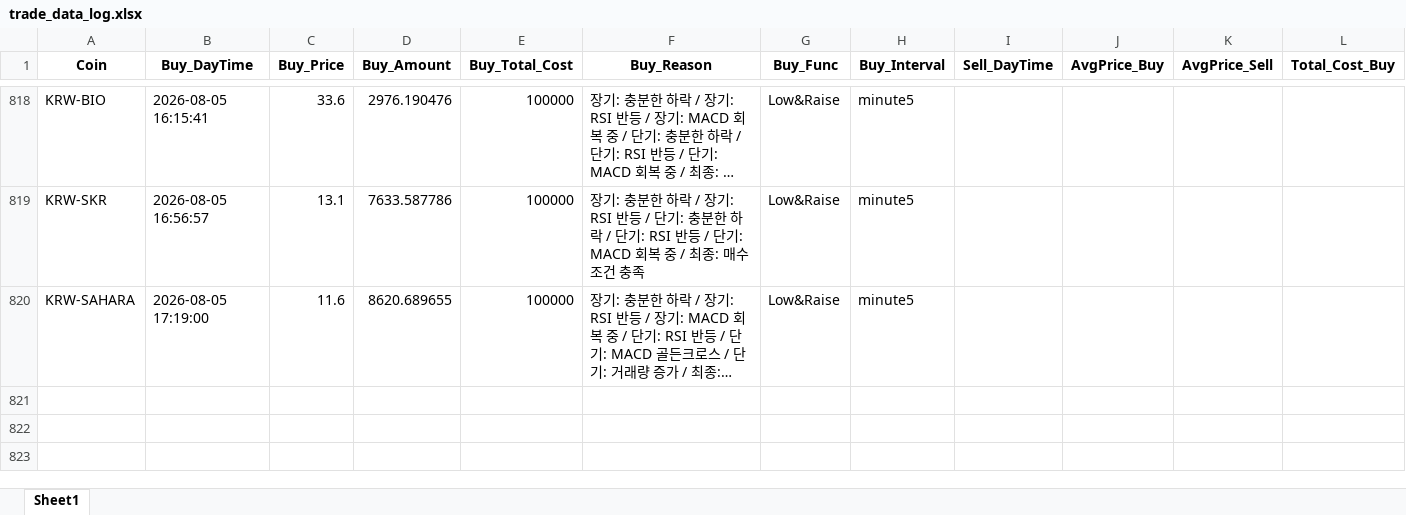
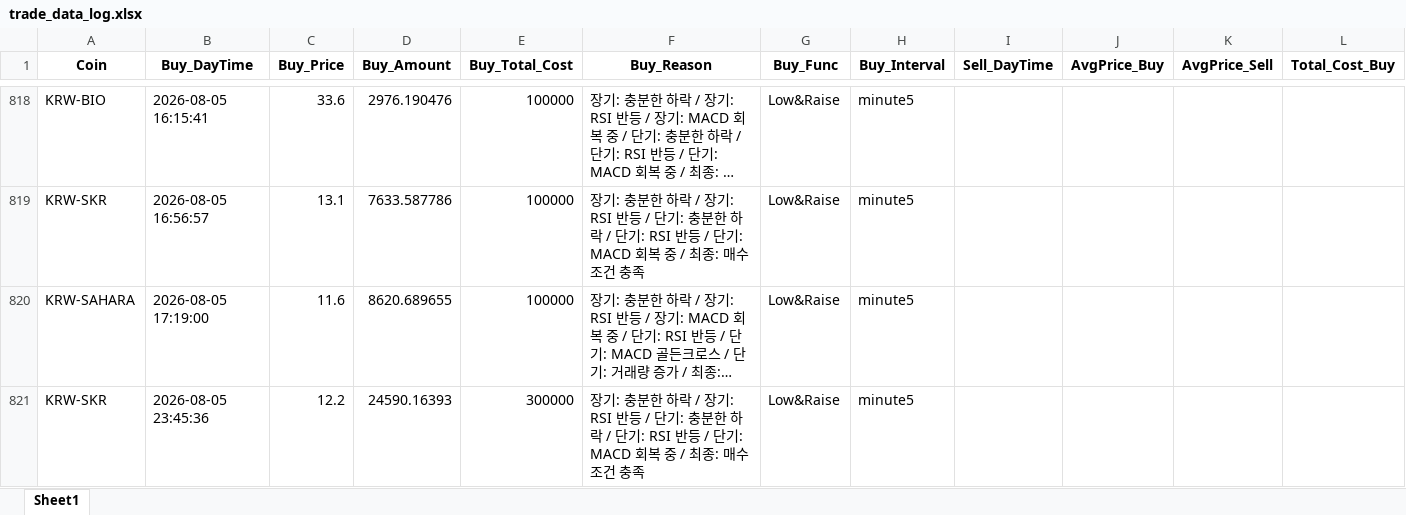
Before and after one commit to koala0111/koala0111.github.io, an Excel workbook: data/trade_data_log.xlsx, sheet Sheet1, drawn as a sheet; only a part is shown, gaps mark what is left out; long unchanged cells end in …; values as stored, in another font and other column widths than the file's, no borders; rows hold the shown columns only; the diff names each change by its address in the sheet, - before the commit and + after, or states it on an @@ line.

Commit message:
Update data/trade_data_log.xlsx (2026-08-05 23:45:37 KST) [skip ci]

```diff
--- a/data/trade_data_log.xlsx (sheet Sheet1)
+++ b/data/trade_data_log.xlsx (sheet Sheet1)
+row 821: KRW-SKR | 2026-08-05 23:45:36 | 12.2 | 24590.16393 | 300000 | 장기: 충분한 하락 / 장기: RSI 반등 / 단기: 충분한 하락 / 단기: RSI 반등 / 단기: MACD 회복 중 / 최종: 매수 조건 충족 | Low&Raise | minute5
```
